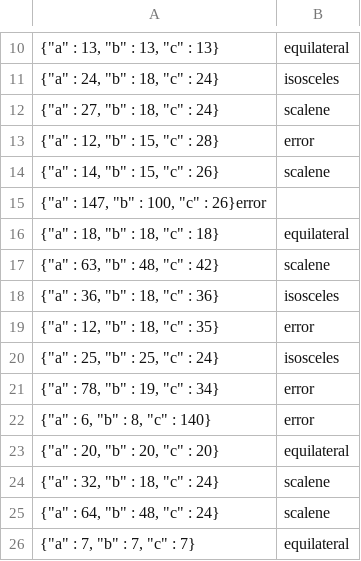
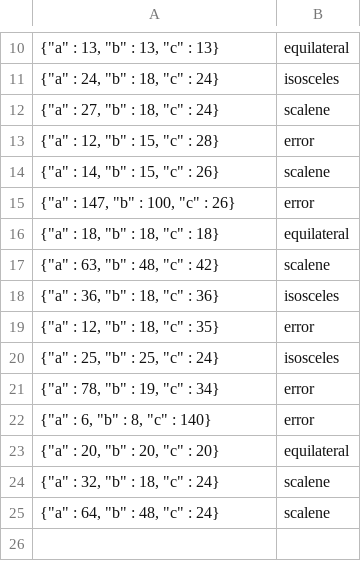
Before and after one commit to kscanne/5030, a TSV file: S21/rkarmuri/myers.tsv, drawn as a sheet; only a part is shown, gaps mark what is left out; removed rows and columns are numbered as before the commit, all else as after; the diff names each change by its address in the sheet, - before the commit and + after, or states it on an @@ line.

Commit message:
Updated file with new test cases for triangle

```diff
--- a/S21/rkarmuri/myers.tsv
+++ b/S21/rkarmuri/myers.tsv
-row 15: {"a" : 147, "b" : 100, "c" : 26}error
+row 15: {"a" : 147, "b" : 100, "c" : 26} | error
-row 26: {"a" : 7, "b" : 7, "c" : 7} | equilateral
```
